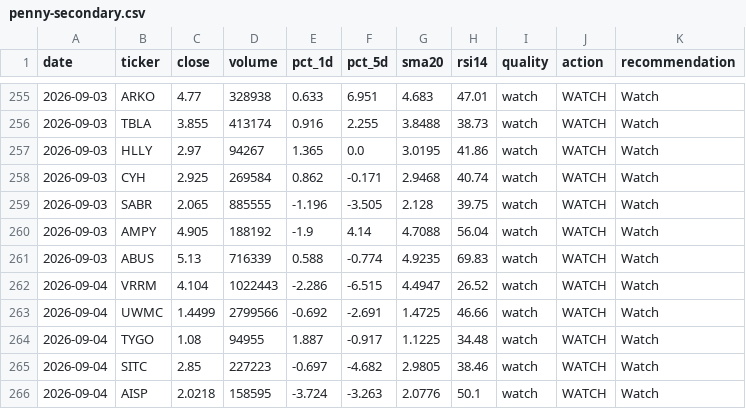
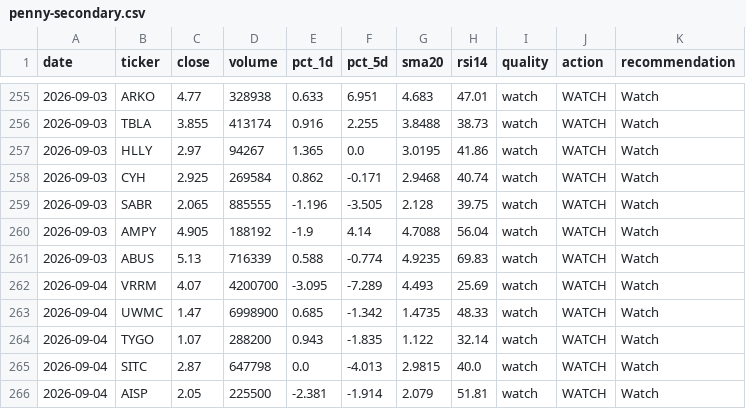
Before and after one commit to singro86/StocksScanner, a CSV file: research/timeseries/penny-secondary.csv, drawn as a sheet; only a part is shown, gaps mark what is left out; the diff covers the shown part only.

```diff
--- a/research/timeseries/penny-secondary.csv
+++ b/research/timeseries/penny-secondary.csv
@@ -261,6 +261,6 @@ date,ticker,close,volume,pct_1d,pct_5d,sma20,rsi14,quality,action,recommendation
 2026-09-03,ABUS,5.13,716339,0.588,-0.774,4.9235,69.83,watch,WATCH,Watch
-2026-09-04,VRRM,4.104,1022443,-2.286,-6.515,4.4947,26.52,watch,WATCH,Watch
-2026-09-04,UWMC,1.4499,2799566,-0.692,-2.691,1.4725,46.66,watch,WATCH,Watch
-2026-09-04,TYGO,1.08,94955,1.887,-0.917,1.1225,34.48,watch,WATCH,Watch
-2026-09-04,SITC,2.85,227223,-0.697,-4.682,2.9805,38.46,watch,WATCH,Watch
-2026-09-04,AISP,2.0218,158595,-3.724,-3.263,2.0776,50.1,watch,WATCH,Watch
+2026-09-04,VRRM,4.07,4200700,-3.095,-7.289,4.493,25.69,watch,WATCH,Watch
+2026-09-04,UWMC,1.47,6998900,0.685,-1.342,1.4735,48.33,watch,WATCH,Watch
+2026-09-04,TYGO,1.07,288200,0.943,-1.835,1.122,32.14,watch,WATCH,Watch
+2026-09-04,SITC,2.87,647798,0.0,-4.013,2.9815,40.0,watch,WATCH,Watch
+2026-09-04,AISP,2.05,225500,-2.381,-1.914,2.079,51.81,watch,WATCH,Watch
```
Also changed, not shown: 80 edited cells elsewhere in this file, research/timeseries/penny9.csv, 3 other files.
